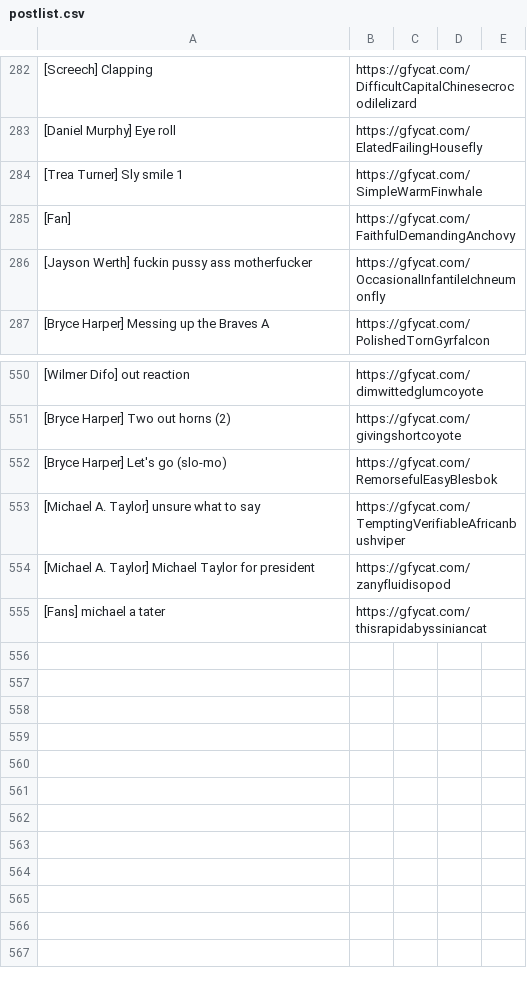
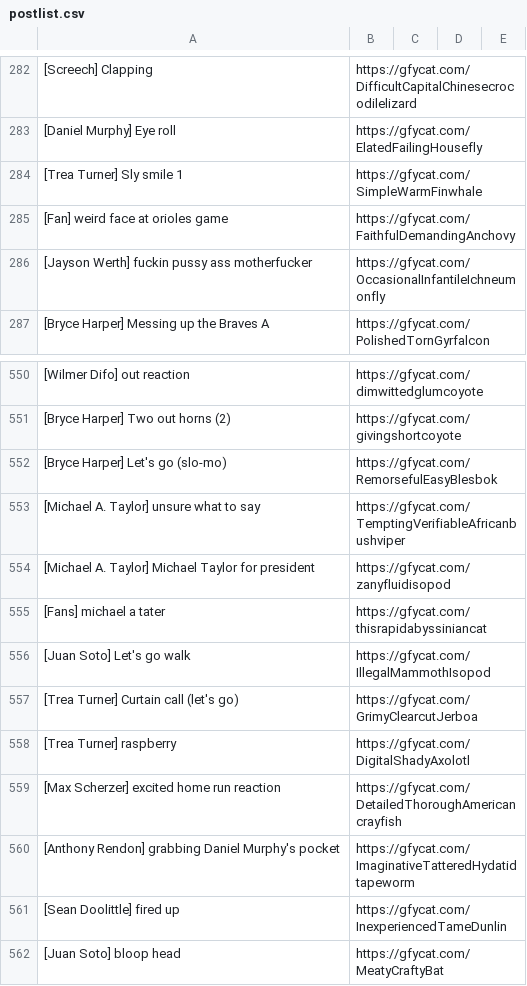
Before and after one commit to efitz11/natsgifbot, a CSV file: postlist.csv, drawn as a sheet; only a part is shown, gaps mark what is left out; the diff names each change by its address in the sheet, - before the commit and + after, or states it on an @@ line.

Commit message:
gifs

```diff
--- a/postlist.csv
+++ b/postlist.csv
-A285: [Fan]
+A285: [Fan] weird face at orioles game
+row 556: [Juan Soto] Let's go walk | https://gfycat.com/IllegalMammothIsopod
+row 557: [Trea Turner] Curtain call (let's go) | https://gfycat.com/GrimyClearcutJerboa
+row 558: [Trea Turner] raspberry | https://gfycat.com/DigitalShadyAxolotl
+row 559: [Max Scherzer] excited home run reaction | https://gfycat.com/DetailedThoroughAmericancrayfish
+row 560: [Anthony Rendon] grabbing Daniel Murphy's pocket | https://gfycat.com/ImaginativeTatteredHydatidtapeworm
+row 561: [Sean Doolittle] fired up | https://gfycat.com/InexperiencedTameDunlin
+row 562: [Juan Soto] bloop head | https://gfycat.com/MeatyCraftyBat
```
